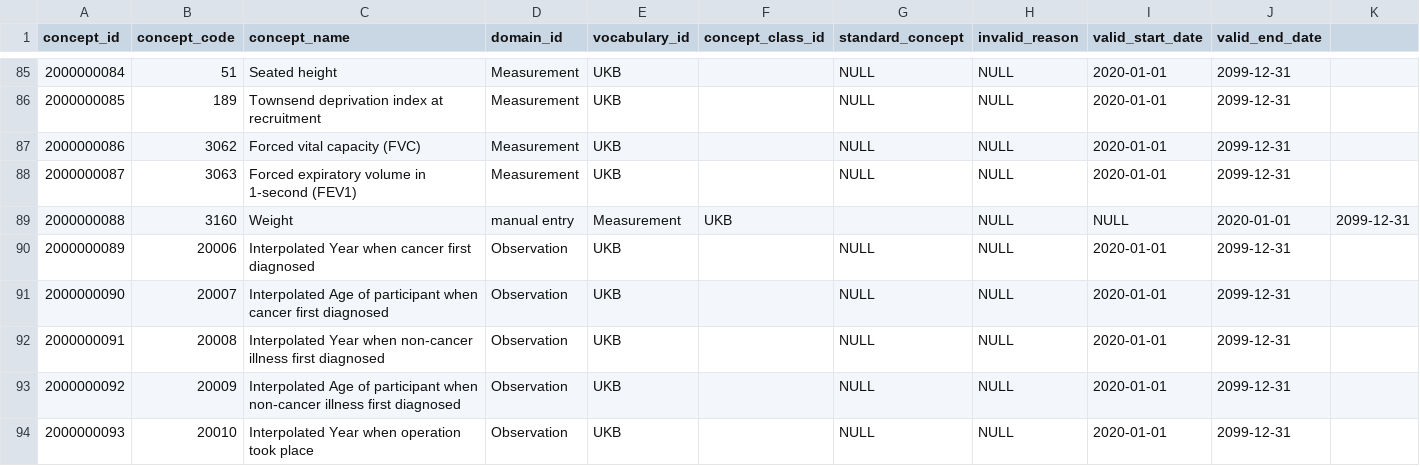
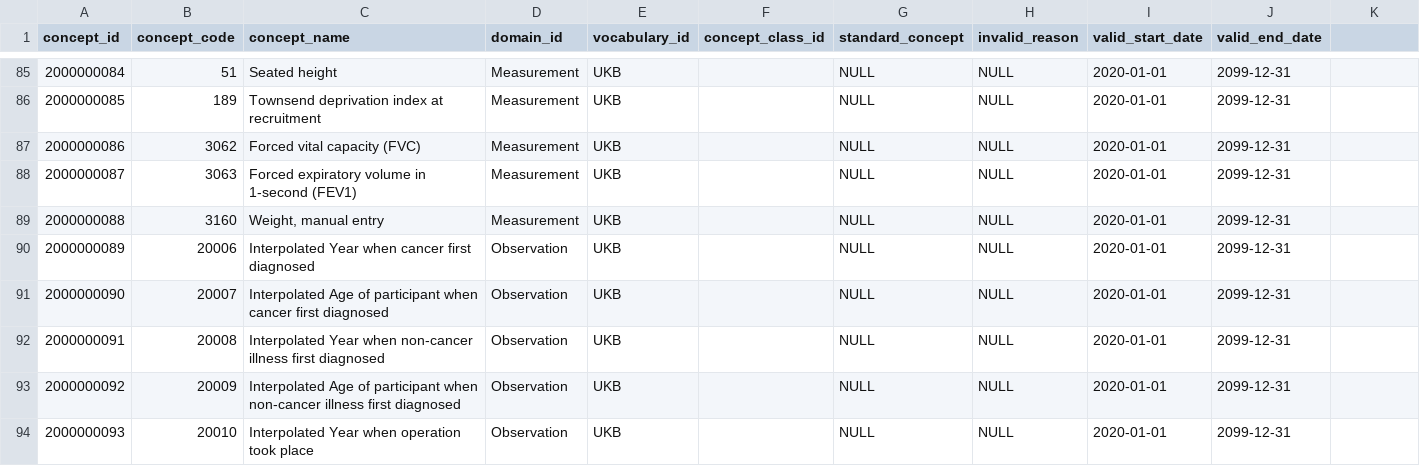
Before and after one commit to thehyve/ukbiobank-omop-etl, a CSV file: vocabulary/concept.csv, drawn as a sheet; only a part is shown, gaps mark what is left out.

Commit message:
Update concept.csv

```diff
--- a/vocabulary/concept.csv
+++ b/vocabulary/concept.csv
@@ -88,3 +88,3 @@ concept_id,concept_code,concept_name,domain_id,vocabulary_id,concept_class_id,st
 2000000087,3063,Forced expiratory volume in 1-second (FEV1),Measurement,UKB,,NULL,NULL,2020-01-01,2099-12-31
-2000000088,3160,Weight, manual entry,Measurement,UKB,,NULL,NULL,2020-01-01,2099-12-31
+2000000088,3160,"Weight, manual entry",Measurement,UKB,,NULL,NULL,2020-01-01,2099-12-31
 2000000089,20006,Interpolated Year when cancer first diagnosed,Observation,UKB,,NULL,NULL,2020-01-01,2099-12-31
```
